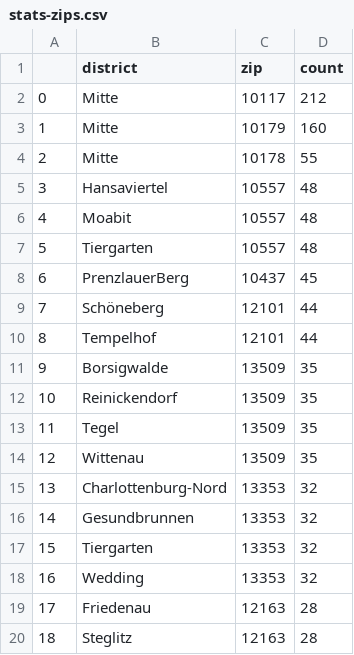
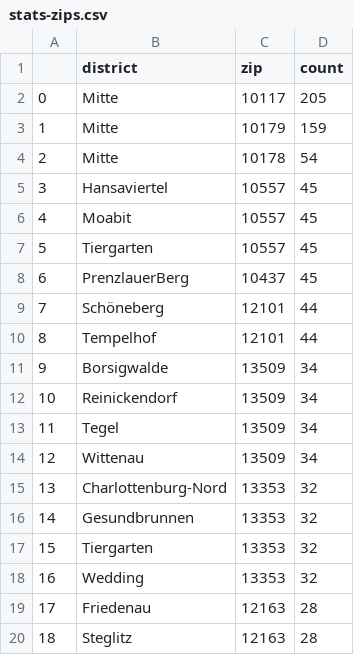
Before and after one commit to demodiff/berlin, a CSV file: data/stats-zips.csv, drawn as a sheet; only a part is shown; the diff covers the shown part only; the diff names each change by its address in the sheet, - before the commit and + after, or states it on an @@ line.

```diff
--- a/data/stats-zips.csv
+++ b/data/stats-zips.csv
-D2 (count): 212
+D2 (count): 205
-D3 (count): 160
+D3 (count): 159
-D4 (count): 55
+D4 (count): 54
-D5:D7 (count): 48
+D5:D7 (count): 45
-D11:D14 (count): 35
+D11:D14 (count): 34
```
Also changed, not shown: 3 added rows, 4 removed rows, 2 edited cells and row numbers in column A elsewhere in this file, 1 other file.
